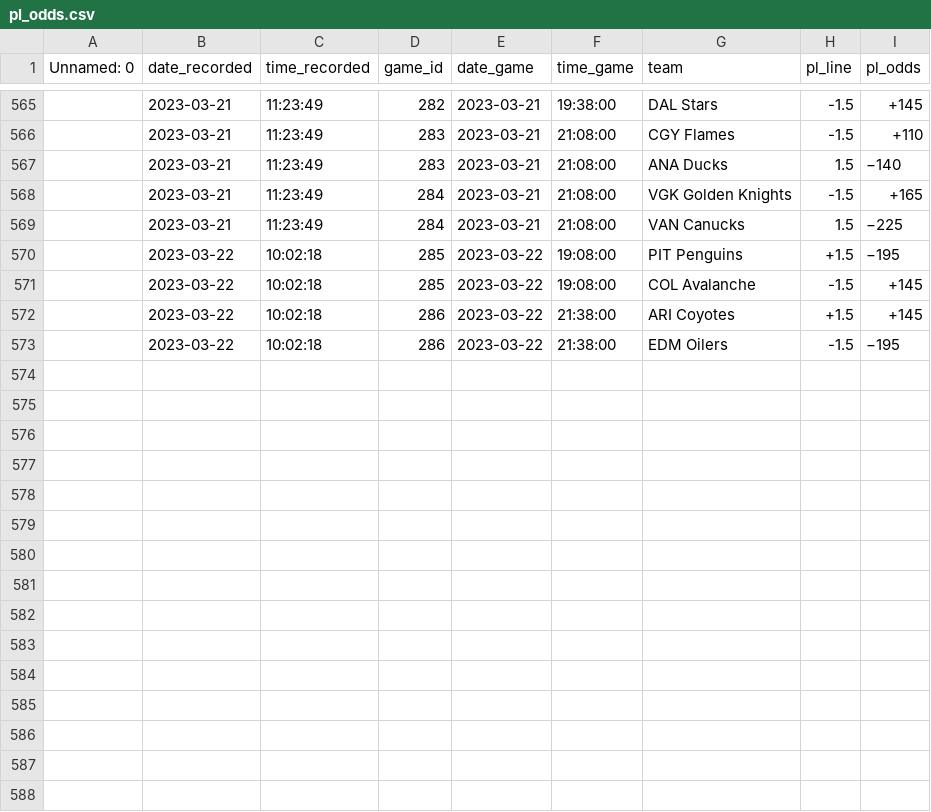
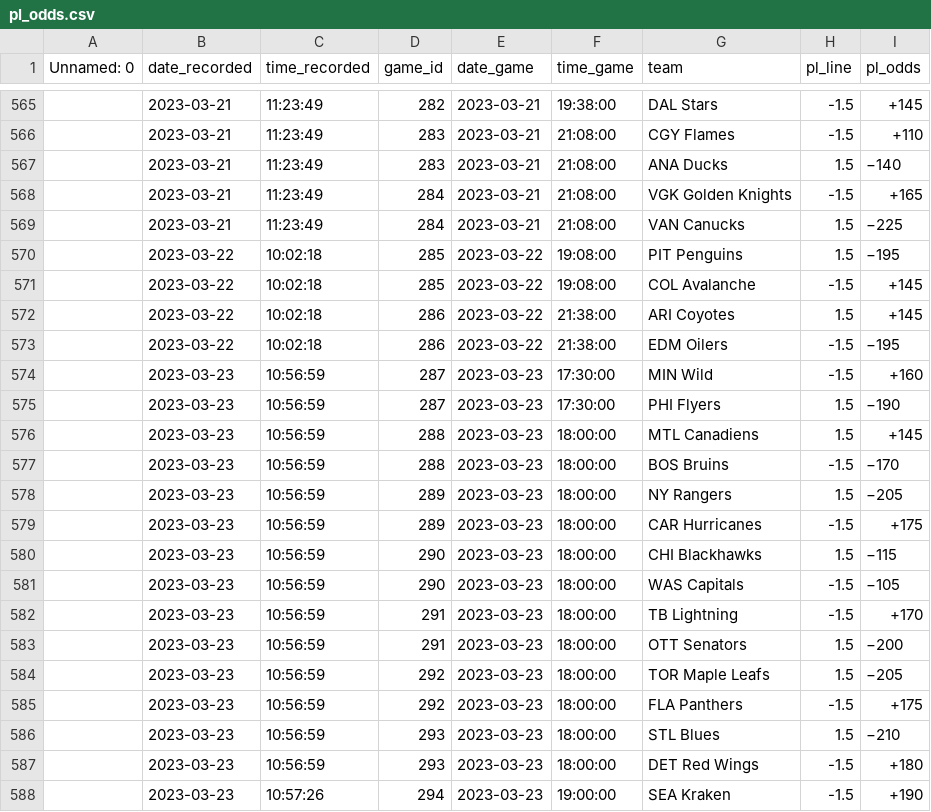
Before and after one commit to michalekb11/NHL-expected-goals, a CSV file: data/odds/pl_odds.csv, drawn as a sheet; only a part is shown, gaps mark what is left out; the diff covers the shown part only.

```diff
--- a/data/odds/pl_odds.csv
+++ b/data/odds/pl_odds.csv
@@ -569,5 +569,20 @@ Unnamed: 0,date_recorded,time_recorded,game_id,date_game,time_game,team,pl_line,
 ,2023-03-21,11:23:49,284,2023-03-21,21:08:00,VAN Canucks,1.5,−225
-,2023-03-22,10:02:18,285,2023-03-22,19:08:00,PIT Penguins,+1.5,−195
+,2023-03-22,10:02:18,285,2023-03-22,19:08:00,PIT Penguins,1.5,−195
 ,2023-03-22,10:02:18,285,2023-03-22,19:08:00,COL Avalanche,-1.5,+145
-,2023-03-22,10:02:18,286,2023-03-22,21:38:00,ARI Coyotes,+1.5,+145
+,2023-03-22,10:02:18,286,2023-03-22,21:38:00,ARI Coyotes,1.5,+145
 ,2023-03-22,10:02:18,286,2023-03-22,21:38:00,EDM Oilers,-1.5,−195
+,2023-03-23,10:56:59,287,2023-03-23,17:30:00,MIN Wild,-1.5,+160
+,2023-03-23,10:56:59,287,2023-03-23,17:30:00,PHI Flyers,1.5,−190
+,2023-03-23,10:56:59,288,2023-03-23,18:00:00,MTL Canadiens,1.5,+145
+,2023-03-23,10:56:59,288,2023-03-23,18:00:00,BOS Bruins,-1.5,−170
+,2023-03-23,10:56:59,289,2023-03-23,18:00:00,NY Rangers,1.5,−205
+,2023-03-23,10:56:59,289,2023-03-23,18:00:00,CAR Hurricanes,-1.5,+175
+,2023-03-23,10:56:59,290,2023-03-23,18:00:00,CHI Blackhawks,1.5,−115
+,2023-03-23,10:56:59,290,2023-03-23,18:00:00,WAS Capitals,-1.5,−105
+,2023-03-23,10:56:59,291,2023-03-23,18:00:00,TB Lightning,-1.5,+170
+,2023-03-23,10:56:59,291,2023-03-23,18:00:00,OTT Senators,1.5,−200
+,2023-03-23,10:56:59,292,2023-03-23,18:00:00,TOR Maple Leafs,1.5,−205
+,2023-03-23,10:56:59,292,2023-03-23,18:00:00,FLA Panthers,-1.5,+175
+,2023-03-23,10:56:59,293,2023-03-23,18:00:00,STL Blues,1.5,−210
+,2023-03-23,10:56:59,293,2023-03-23,18:00:00,DET Red Wings,-1.5,+180
+,2023-03-23,10:57:26,294,2023-03-23,19:00:00,SEA Kraken,-1.5,+190
```
Also changed, not shown: 9 added rows elsewhere in this file, data/odds/ml_odds.csv, data/odds/total_odds.csv, 1 other file.
